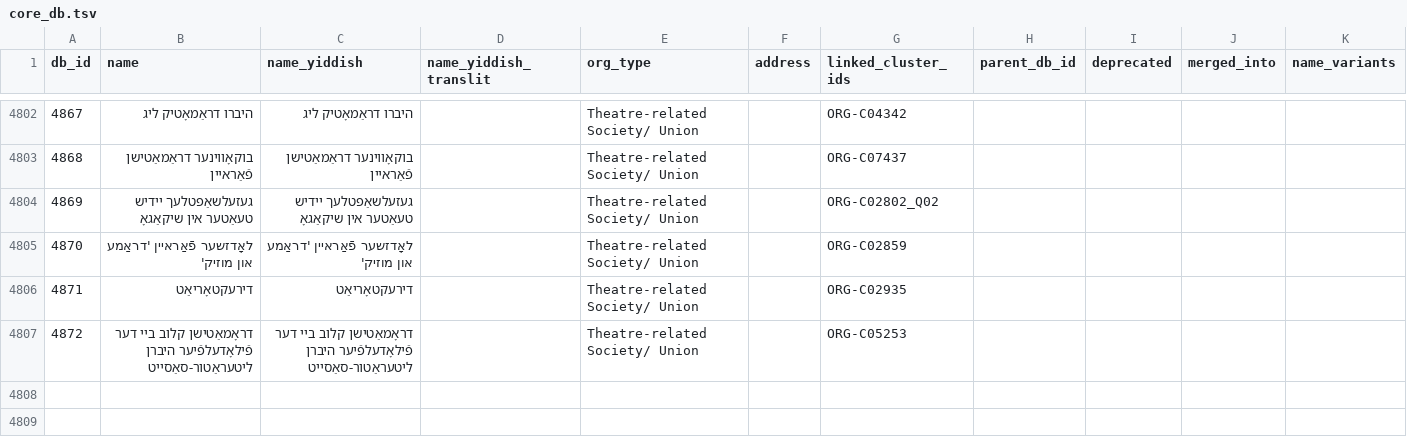
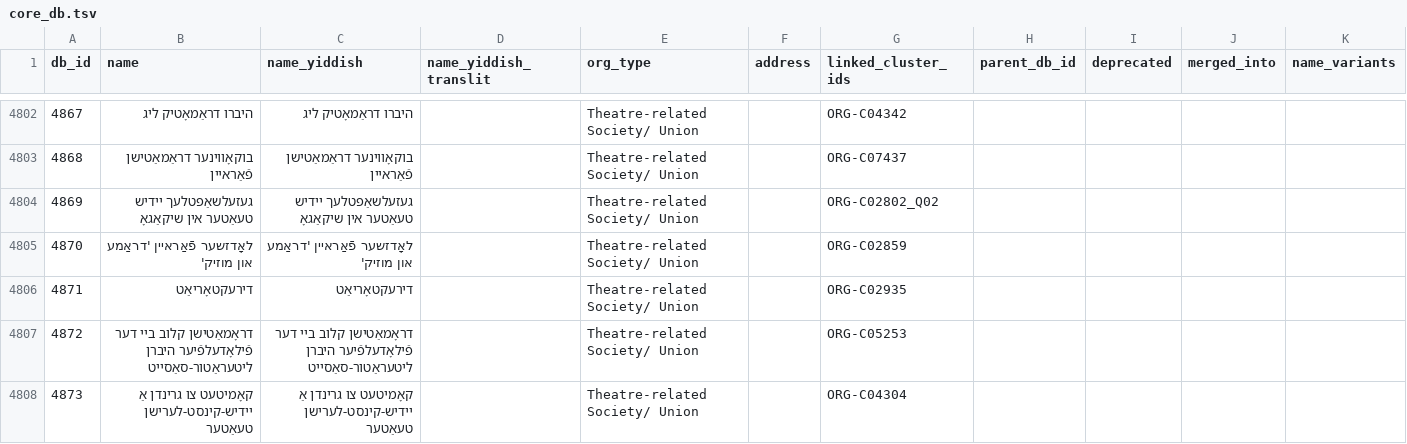
Before and after one commit to sinairusinek/Dybbuk, a TSV file: Zylbercweig/organizations/core_db.tsv, drawn as a sheet; only a part is shown, gaps mark what is left out; rows hold the shown columns only; the diff names each change by its address in the sheet, - before the commit and + after, or states it on an @@ line.

Commit message:
chore: save core DB

```diff
--- a/Zylbercweig/organizations/core_db.tsv
+++ b/Zylbercweig/organizations/core_db.tsv
+row 4808: 4873 | קאָמיטעט צו גרינדן אַ יידיש-קינסט-לערישן טעאַטער | קאָמיטעט צו גרינדן אַ יידיש-קינסט-לערישן טעאַטער |  | Theatre-related Society/ Union |  | ORG-C04304
```
